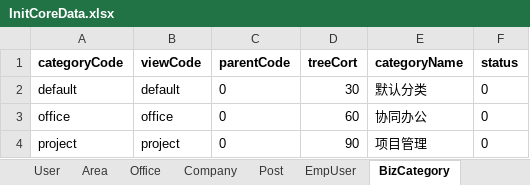
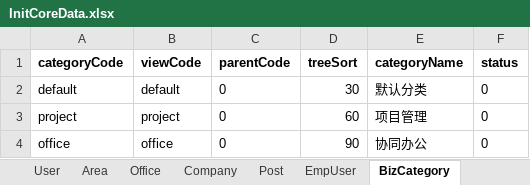
Before and after one commit to thinkgem/jeesite, an Excel workbook: modules/core/src/main/java/com/jeesite/modules/sys/db/InitCoreData.xlsx, sheet BizCategory, drawn as a sheet; values as stored, in another font and other column widths than the file's, no borders; removed rows and columns are numbered as before the commit, all else as after; the diff names each change by its address in the sheet, - before the commit and + after, or states it on an @@ line.

```diff
--- a/modules/core/src/main/java/com/jeesite/modules/sys/db/InitCoreData.xlsx (sheet BizCategory)
+++ b/modules/core/src/main/java/com/jeesite/modules/sys/db/InitCoreData.xlsx (sheet BizCategory)
-D1: treeCort
+D1: treeSort
-row 3: office | office | 0 | 60 | 协同办公 | 0
-D3 (treeSort): 90
+D3 (treeSort): 60
+row 4: office | office | 0 | 90 | 协同办公 | 0
```
Also changed, not shown: 12 other files.
